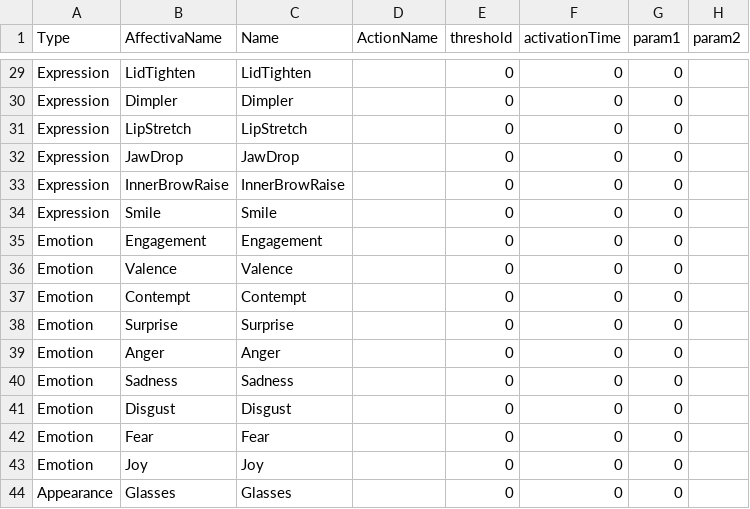
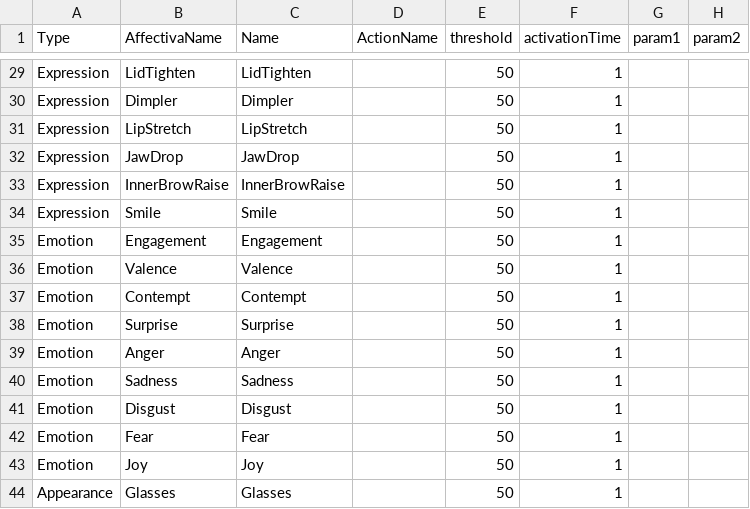
Before and after one commit to Gabryxx7/FacialGestureControls, a CSV file: AffectivaWPF/bin/x64/Release/data.csv, drawn as a sheet; only a part is shown, gaps mark what is left out; the diff covers the shown part only; the diff names each change by its address in the sheet, - before the commit and + after, or states it on an @@ line.

Commit message:
Default Threshold and Activation time fixed and added better notifications

```diff
--- a/AffectivaWPF/bin/x64/Release/data.csv
+++ b/AffectivaWPF/bin/x64/Release/data.csv
-E29:E44 (threshold): 0
+E29:E44 (threshold): 50
-F29:F44 (activationTime): 0
+F29:F44 (activationTime): 1
-G29:G44 (param1): 0
+G29:G44 (param1): (empty)
```
Also changed, not shown: 81 edited cells elsewhere in this file, 8 other files.
